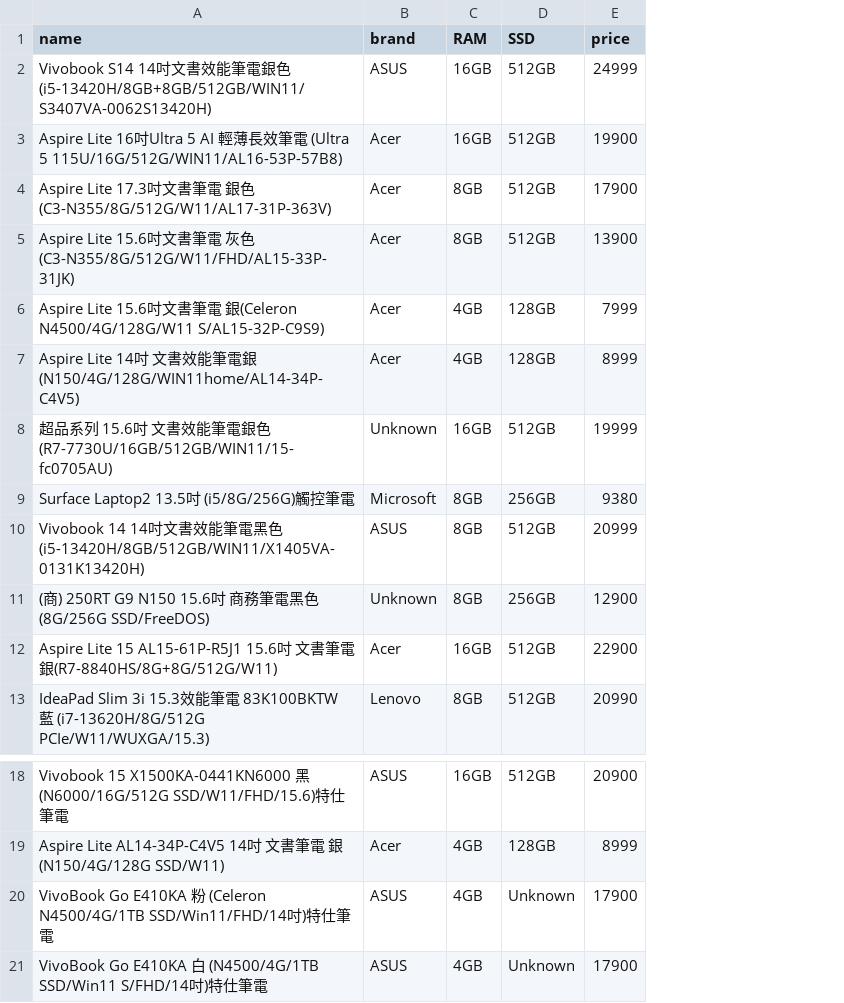
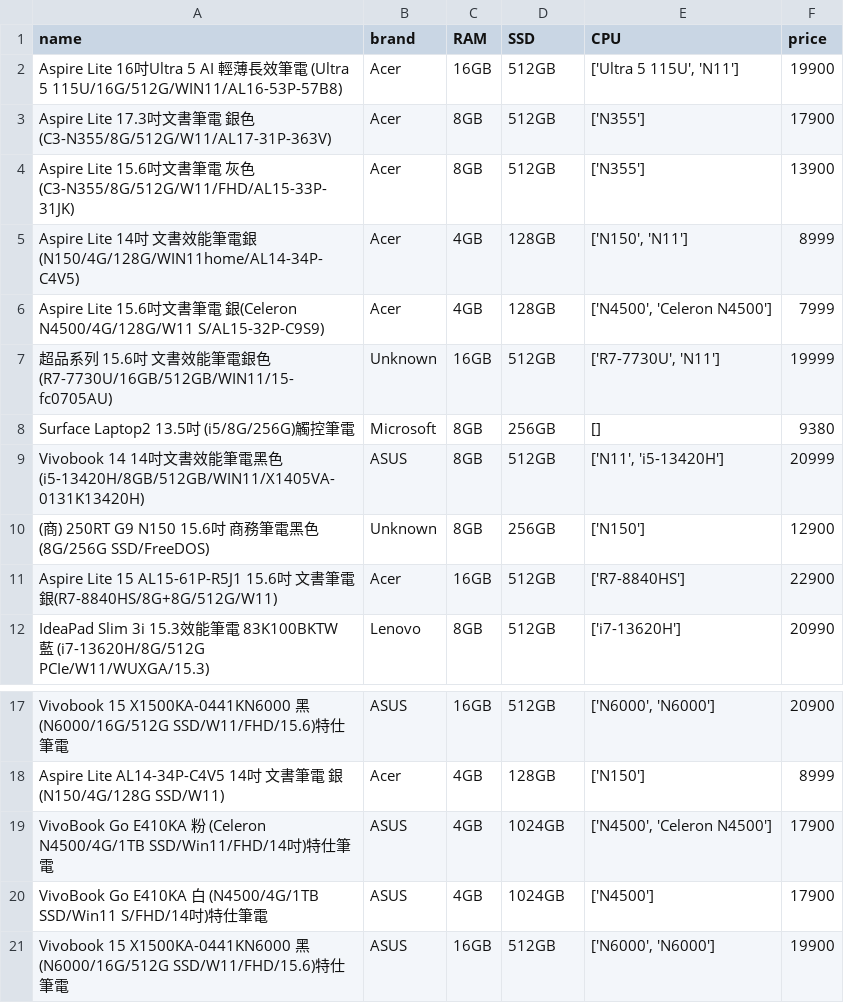
Before and after one commit to s1140939/project-1142, a CSV file: frontend/laptop.csv, drawn as a sheet; only a part is shown, gaps mark what is left out; removed rows and columns are numbered as before the commit, all else as after; the diff names each change by its address in the sheet, - before the commit and + after, or states it on an @@ line.

```diff
--- a/frontend/laptop.csv
+++ b/frontend/laptop.csv
+column E (CPU), rows 2-4: ['Ultra 5 115U', 'N11'] | ['N355'] | ['N355']; rows 6-12: ['N4500', 'Celeron N4500'] | ['R7-7730U', 'N11'] | [] | ['N11', 'i5-13420H'] | ['N150'] | ['R7-8840HS'] | ['i7-13620H']; rows 17-20: ['N6000', 'N6000'] | ['N150'] | ['N4500', 'Celeron N4500'] | ['N4500']
-row 2: Vivobook S14 14吋文書效能筆電銀色(i5-13420H/8GB+8GB/512GB/WIN11/S3407VA-0062S13420H) | ASUS | 16GB | 512GB | 24999
@@ row 7 moved to row 5: Aspire Lite 14吋 文書效能筆電銀(N150/4G/128G/WIN… @@
-D19:D20 (SSD): Unknown
+D19:D20 (SSD): 1024GB
+row 21: Vivobook 15 X1500KA-0441KN6000 黑 (N6000/16G/512G SSD/W11/FHD/15.6)特仕筆電 | ASUS | 16GB | 512GB | ['N6000', 'N6000'] | 19900
```
Also changed, not shown: 1 other file.
